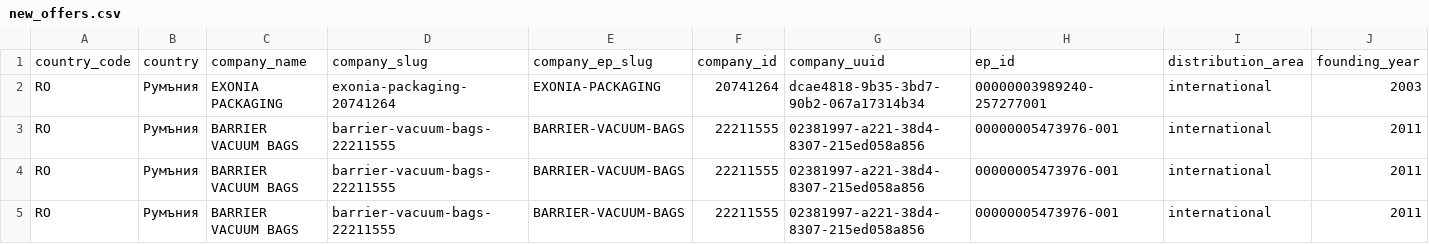
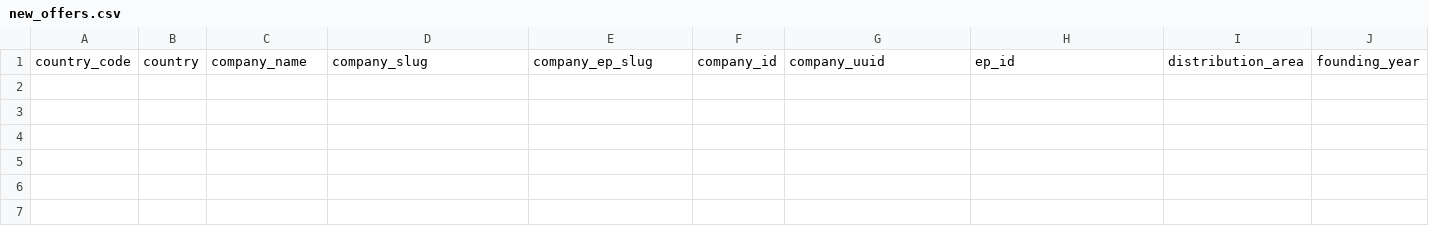
Before and after one commit to nedpashov/b2b-yug-monitor, a CSV file: data/history/2026-10-01/new_offers.csv, drawn as a sheet; only a part is shown; rows hold the shown columns only; the diff names each change by its address in the sheet, - before the commit and + after, or states it on an @@ line.

```diff
--- a/data/history/2026-10-01/new_offers.csv
+++ b/data/history/2026-10-01/new_offers.csv
-row 2: RO | Румъния | EXONIA PACKAGING | exonia-packaging-20741264 | EXONIA-PACKAGING | 20741264 | dcae4818-9b35-3bd7-90b2-067a17314b34 | 00000003989240-257277001 | international | 2003
-row 3: RO | Румъния | BARRIER VACUUM BAGS | barrier-vacuum-bags-22211555 | BARRIER-VACUUM-BAGS | 22211555 | 02381997-a221-38d4-8307-215ed058a856 | 00000005473976-001 | international | 2011
-row 4: RO | Румъния | BARRIER VACUUM BAGS | barrier-vacuum-bags-22211555 | BARRIER-VACUUM-BAGS | 22211555 | 02381997-a221-38d4-8307-215ed058a856 | 00000005473976-001 | international | 2011
-row 5: RO | Румъния | BARRIER VACUUM BAGS | barrier-vacuum-bags-22211555 | BARRIER-VACUUM-BAGS | 22211555 | 02381997-a221-38d4-8307-215ed058a856 | 00000005473976-001 | international | 2011
```
Also changed, not shown: data/history/2026-10-01/new_companies.csv, 7 other files.
